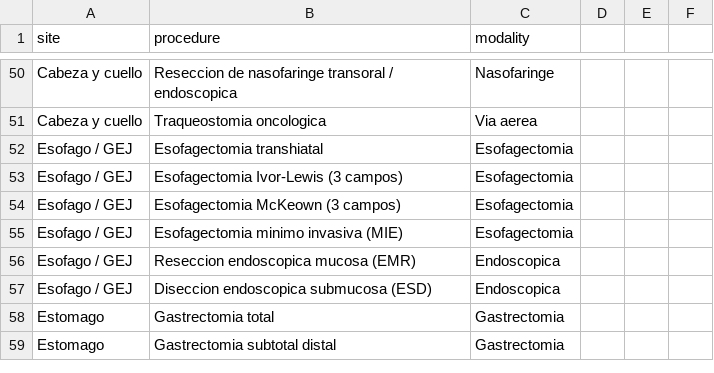
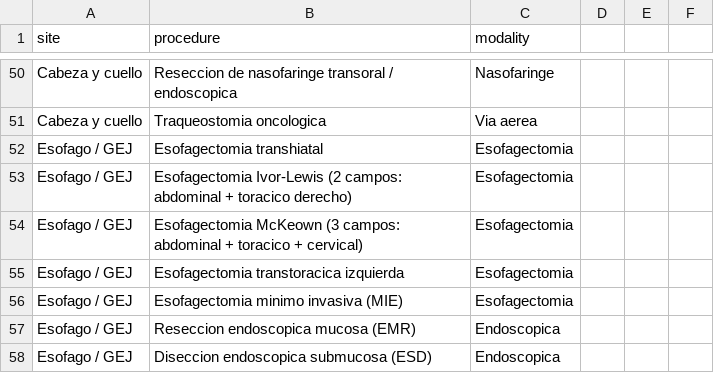
Before and after one commit to magw96/krebs, a CSV file: inst/extdata/oncology_procedures.csv, drawn as a sheet; only a part is shown, gaps mark what is left out; the shorter side is filled out with more unchanged rows.

Commit message:
feat(recurrencia): rTNM + patrón + sitios distantes + confirmación + re-biopsia + respuesta previa; traduce OncoTree y sitios ICD-O-3 al español; corrige Ivor-Lewis (2 campos); KPIs Mis pendientes con small-box; cajas colapsadas; valida fecha < dx_inicial

```diff
--- a/inst/extdata/oncology_procedures.csv
+++ b/inst/extdata/oncology_procedures.csv
@@ -52,4 +52,5 @@ Cabeza y cuello,Traqueostomia oncologica,Via aerea
 Esofago / GEJ,Esofagectomia transhiatal,Esofagectomia
-Esofago / GEJ,Esofagectomia Ivor-Lewis (3 campos),Esofagectomia
-Esofago / GEJ,Esofagectomia McKeown (3 campos),Esofagectomia
+Esofago / GEJ,Esofagectomia Ivor-Lewis (2 campos: abdominal + toracico derecho),Esofagectomia
+Esofago / GEJ,Esofagectomia McKeown (3 campos: abdominal + toracico + cervical),Esofagectomia
+Esofago / GEJ,Esofagectomia transtoracica izquierda,Esofagectomia
 Esofago / GEJ,Esofagectomia minimo invasiva (MIE),Esofagectomia
```
Also changed, not shown: 4 other files.
